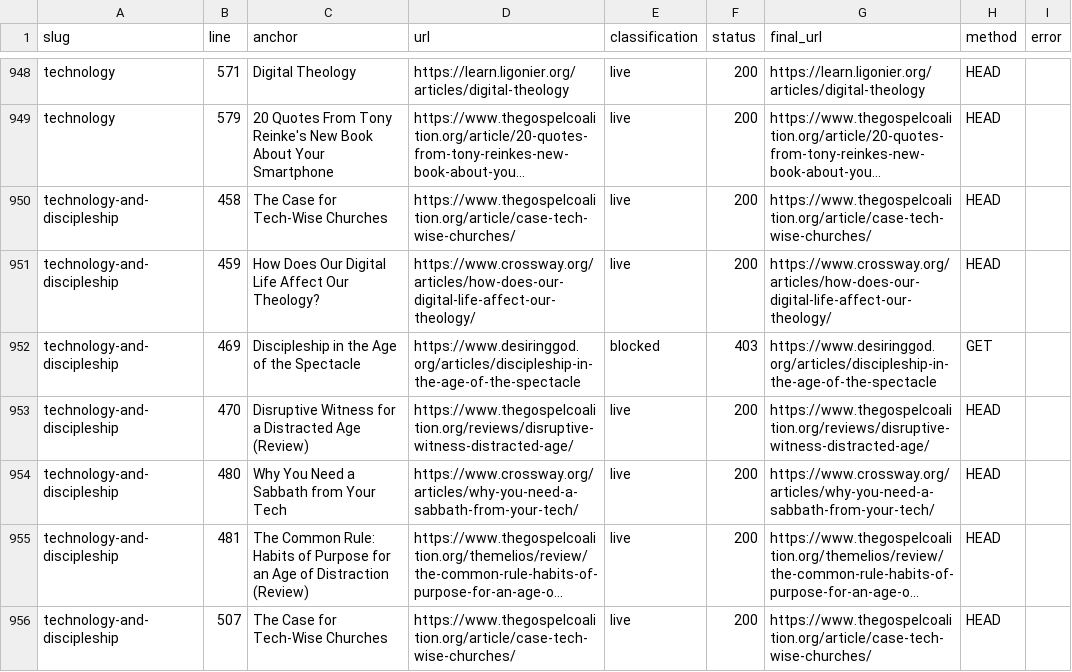
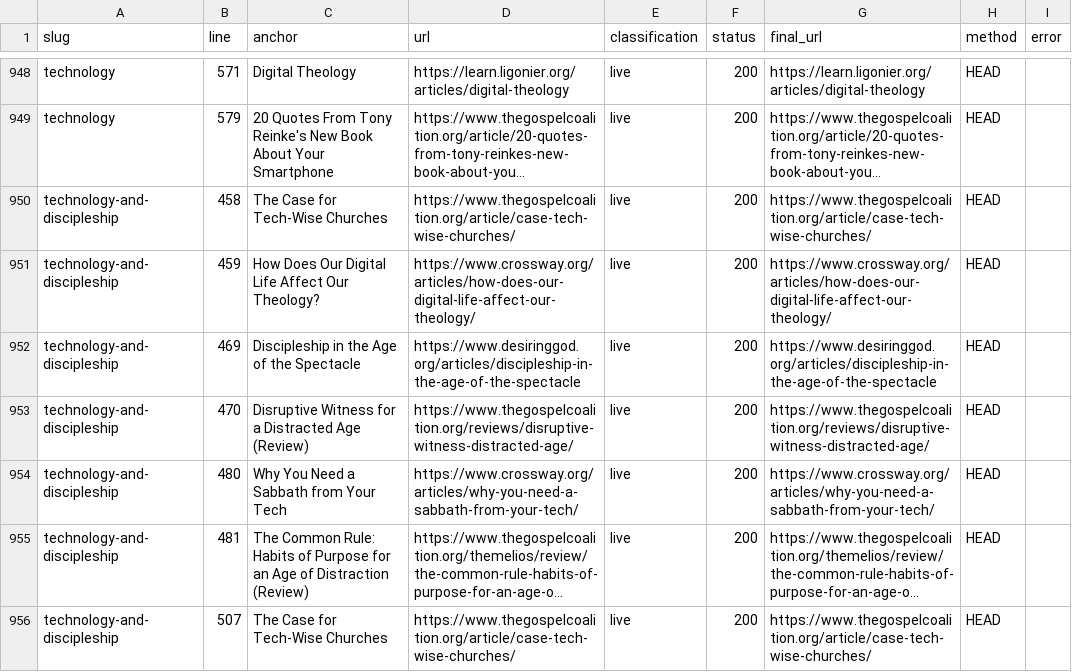
Before and after one commit to tdaly678/christiancurator, a CSV file: output/link_audit/report.csv, drawn as a sheet; only a part is shown, gaps mark what is left out; long unchanged cells end in …; the diff covers the shown part only.

```diff
--- a/output/link_audit/report.csv
+++ b/output/link_audit/report.csv
@@ -951,3 +951,3 @@ technology-and-discipleship,458,The Case for Tech-Wise Churches,https://www.theg
 technology-and-discipleship,459,How Does Our Digital Life Affect Our Theology?,https://www.crossway.org/articles/how-does-our-digital-life-affect-our-theology/,live,200,https://www.crossway.org/articles/how-does-our-digital-life-affect-our-theology/,HEAD,
-technology-and-discipleship,469,Discipleship in the Age of the Spectacle,https://www.desiringgod.org/articles/discipleship-in-the-age-of-the-spectacle,blocked,403,https://www.desiringgod.org/articles/discipleship-in-the-age-of-the-spectacle,GET,
+technology-and-discipleship,469,Discipleship in the Age of the Spectacle,https://www.desiringgod.org/articles/discipleship-in-the-age-of-the-spectacle,live,200,https://www.desiringgod.org/articles/discipleship-in-the-age-of-the-spectacle,HEAD,
 technology-and-discipleship,470,Disruptive Witness for a Distracted Age (Review),https://www.thegospelcoalition.org/reviews/disruptive-witness-distracted-age/,live,200,https://www.thegospelcoalition.org/reviews/disruptive-witness-distracted-age/,HEAD,
```
Also changed, not shown: 155 edited cells elsewhere in this file, 1 other file.
